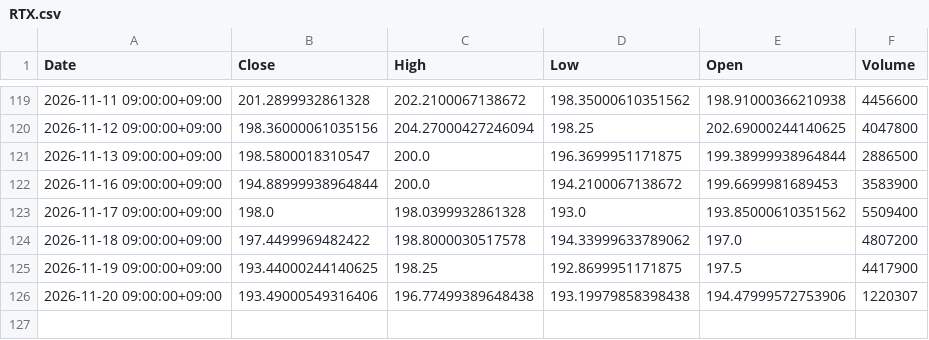
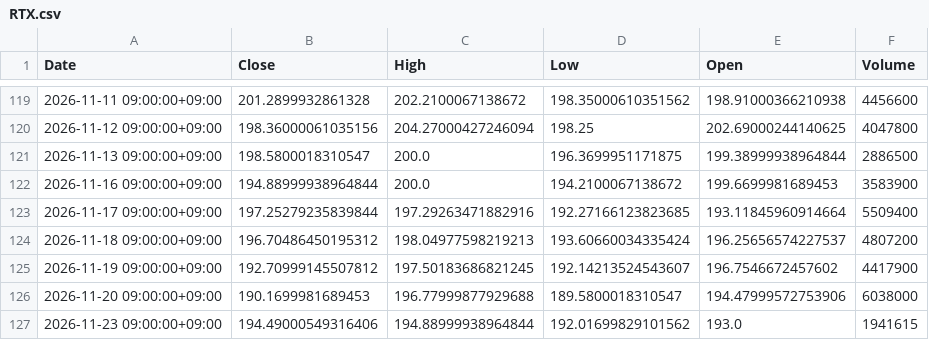
Before and after one commit to libelolen57-dotcom/j-titan, a CSV file: data/us/RTX.csv, drawn as a sheet; only a part is shown, gaps mark what is left out.

```diff
--- a/data/us/RTX.csv
+++ b/data/us/RTX.csv
@@ -122,5 +122,6 @@ Date,Close,High,Low,Open,Volume
 2026-11-16 09:00:00+09:00,194.88999938964844,200.0,194.2100067138672,199.6699981689453,3583900
-2026-11-17 09:00:00+09:00,198.0,198.0399932861328,193.0,193.85000610351562,5509400
-2026-11-18 09:00:00+09:00,197.4499969482422,198.8000030517578,194.33999633789062,197.0,4807200
-2026-11-19 09:00:00+09:00,193.44000244140625,198.25,192.8699951171875,197.5,4417900
-2026-11-20 09:00:00+09:00,193.49000549316406,196.77499389648438,193.19979858398438,194.47999572753906,1220307
+2026-11-17 09:00:00+09:00,197.25279235839844,197.29263471882916,192.27166123823685,193.11845960914664,5509400
+2026-11-18 09:00:00+09:00,196.70486450195312,198.04977598219213,193.60660034335424,196.25656574227537,4807200
+2026-11-19 09:00:00+09:00,192.70999145507812,197.50183686821245,192.14213524543607,196.7546672457602,4417900
+2026-11-20 09:00:00+09:00,190.1699981689453,196.77999877929688,189.5800018310547,194.47999572753906,6038000
+2026-11-23 09:00:00+09:00,194.49000549316406,194.88999938964844,192.01699829101562,193.0,1941615
```
Also changed, not shown: data/us/AMAT.csv, data/us/AMD.csv, 38 other files.
